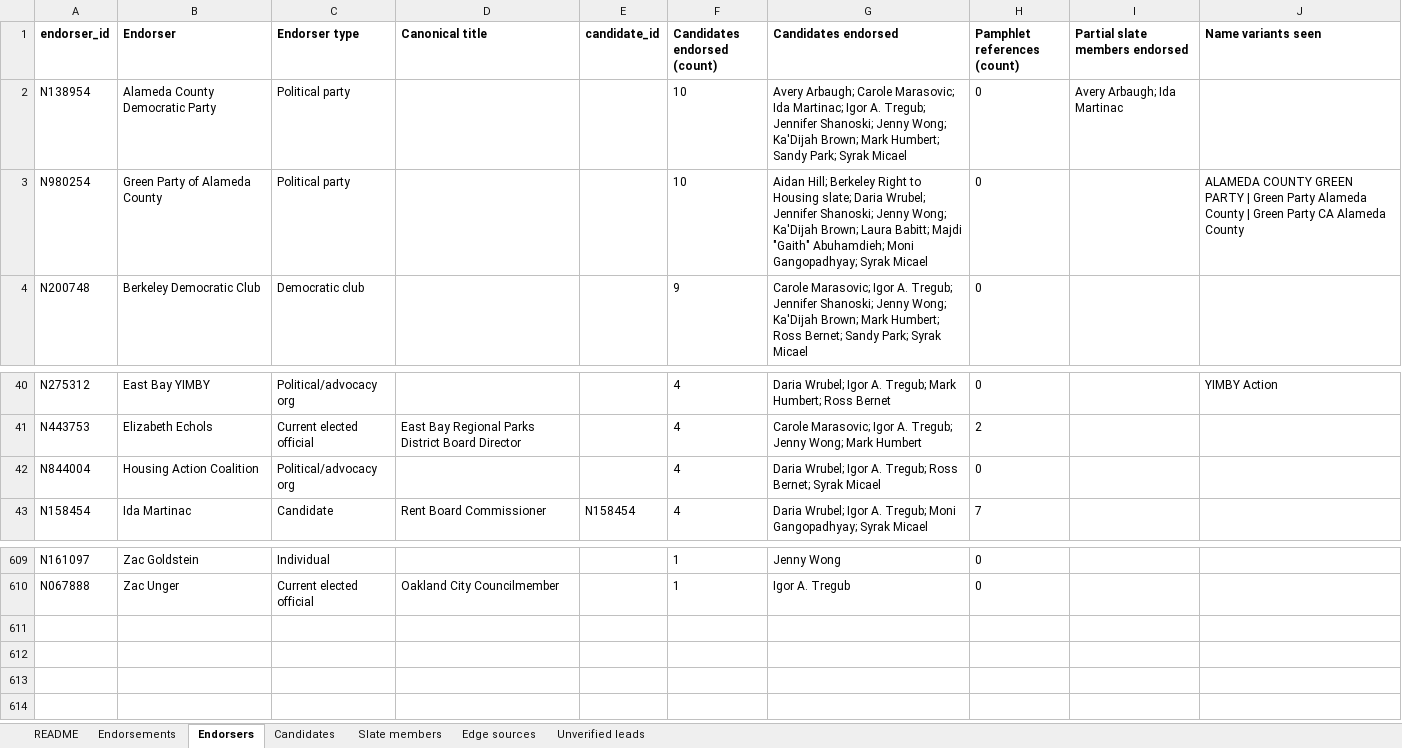
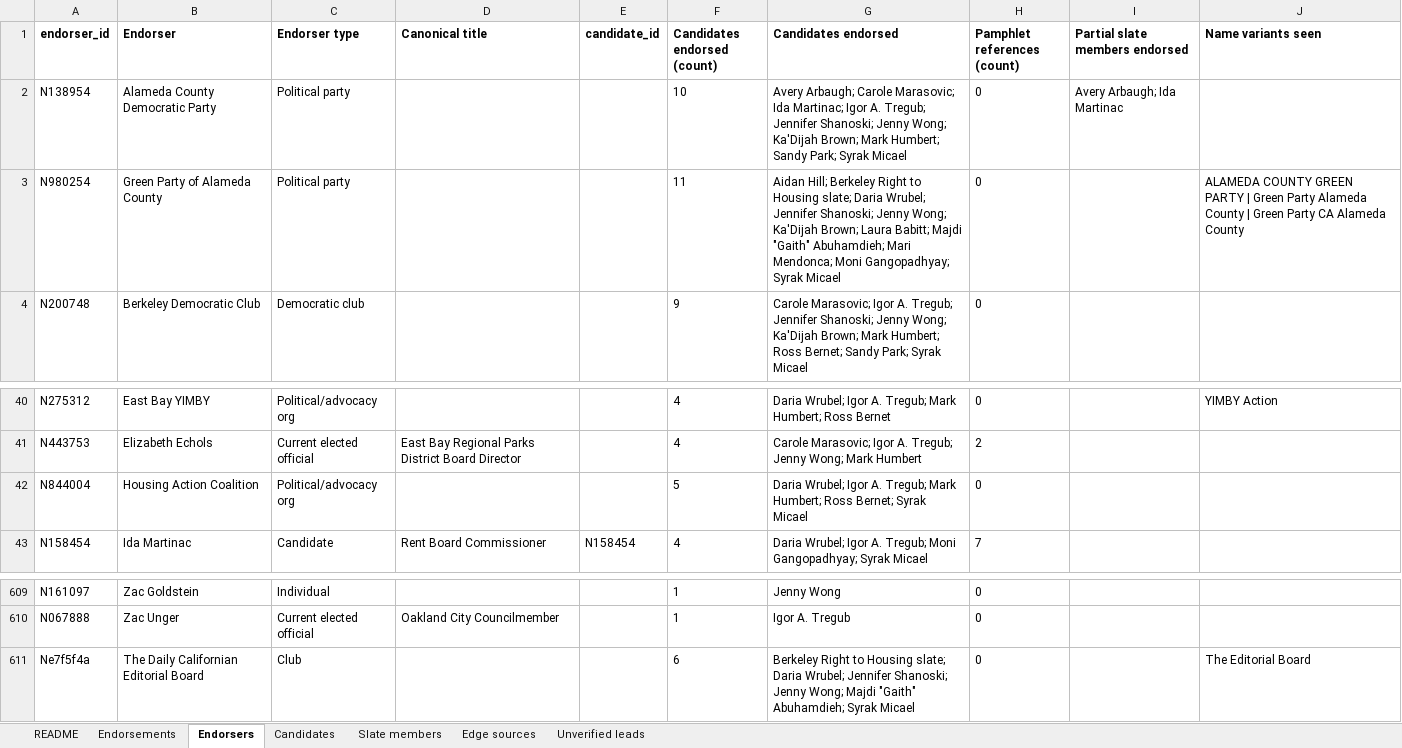
Before and after one commit to rexheng/nganalysis, an Excel workbook: public/data/berkeley_endorsements_2026.xlsx, sheet Endorsers, drawn as a sheet; only a part is shown, gaps mark what is left out; values as stored, in another font and other column widths than the file's, no borders; the diff names each change by its address in the sheet, - before the commit and + after, or states it on an @@ line.

Commit message:
Groups-only network; restore GPAC->Mendonca; add HAC->Humbert and Daily Cal Editorial Board

```diff
--- a/public/data/berkeley_endorsements_2026.xlsx (sheet Endorsers)
+++ b/public/data/berkeley_endorsements_2026.xlsx (sheet Endorsers)
-F3 (Candidates endorsed (count)): 10
+F3 (Candidates endorsed (count)): 11
-G3 (Candidates endorsed): …"Gaith" Abuhamdieh; Moni Gangopadhyay;…
+G3 (Candidates endorsed): …"Gaith" Abuhamdieh; Mari Mendonca; Moni Gangopadhyay;…
-F42 (Candidates endorsed (count)): 4
+F42 (Candidates endorsed (count)): 5
-G42 (Candidates endorsed): …A. Tregub; Ross Bernet;…
+G42 (Candidates endorsed): …A. Tregub; Mark Humbert; Ross Bernet;…
+row 611: Ne7f5f4a | The Daily Californian Editorial Board | Club |  |  | 6 | Berkeley Right to Housing slate; Daria Wrubel; Jennifer Shanoski; Jenny Wong; Majdi "Gaith" Abuhamdieh; Syrak Micael | 0 |  | The Editorial Board
```
Also changed, not shown: sheet Endorsements, sheet Edge sources, sheet Candidates, sheet README, 15 other files.
